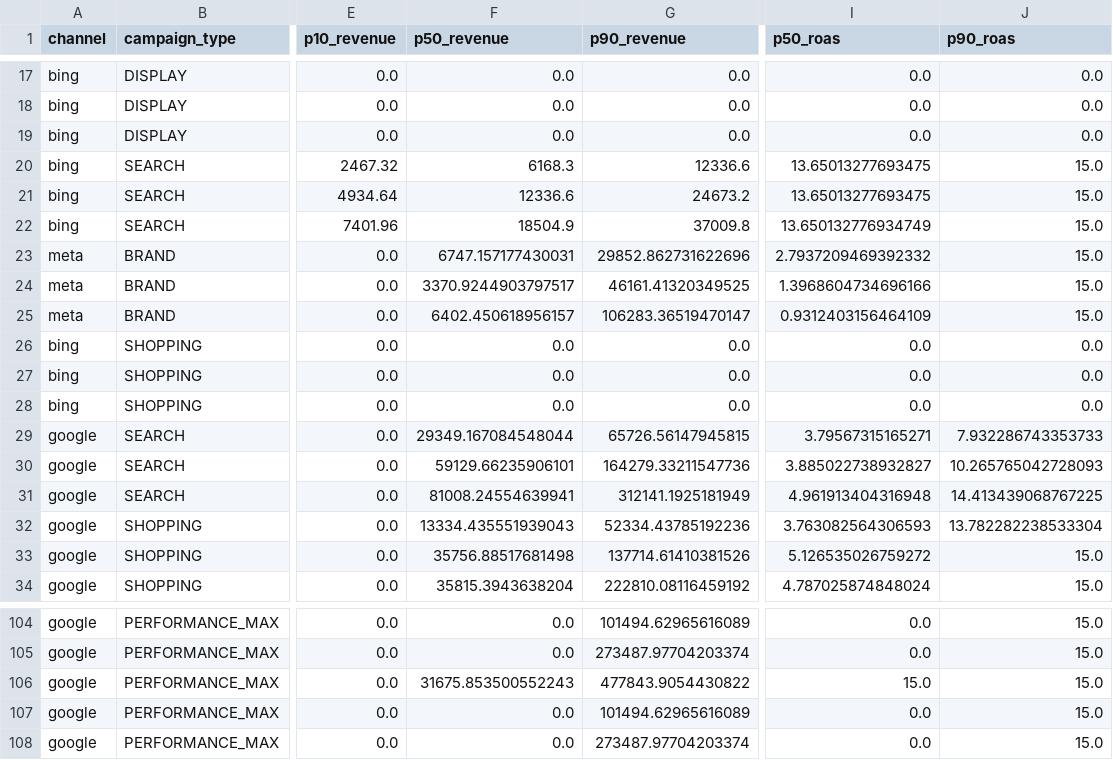
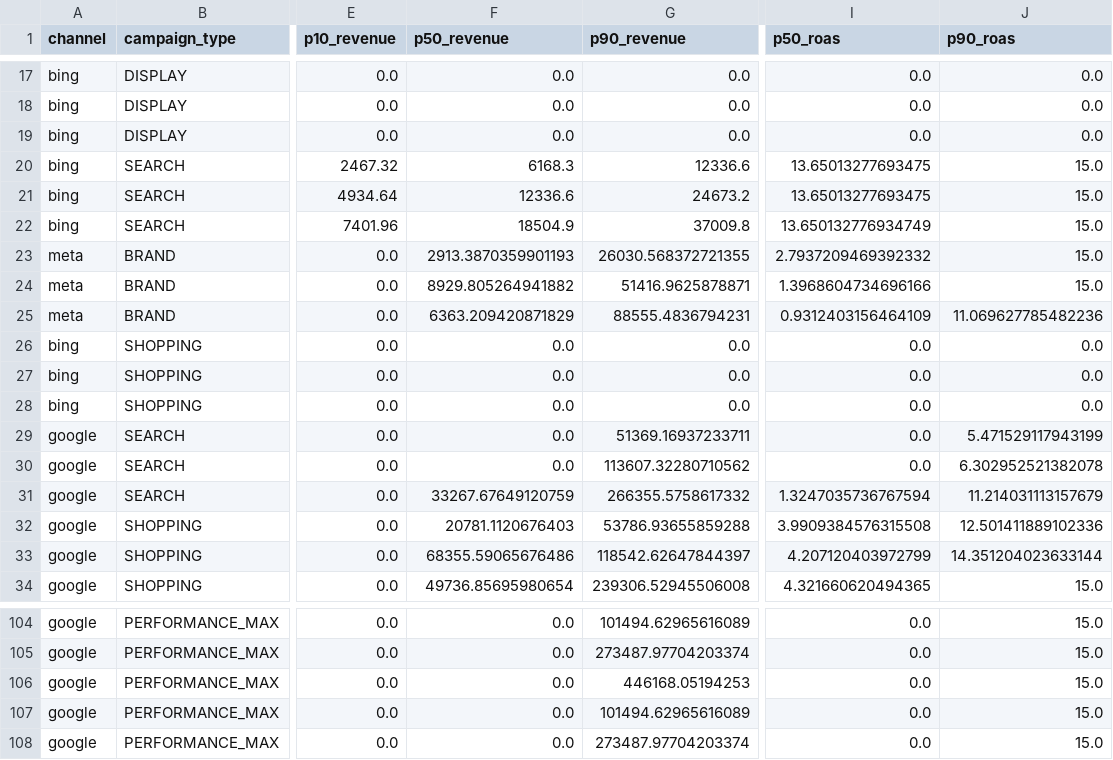
Before and after one commit to Rohit-Doi/AiIgnition-3.0-Probabilistic-Revenue-Forecasting-for-E-commerce-Marketing, a CSV file: output/predictions.csv, drawn as a sheet; only a part is shown, gaps mark what is left out; the diff covers the shown part only; the diff names each change by its address in the sheet, - before the commit and + after, or states it on an @@ line.

```diff
--- a/output/predictions.csv
+++ b/output/predictions.csv
-F23 (p50_revenue): 6747.157177430031
+F23 (p50_revenue): 2913.3870359901193
-G23 (p90_revenue): 29852.862731622696
+G23 (p90_revenue): 26030.568372721355
-F24 (p50_revenue): 3370.9244903797517
+F24 (p50_revenue): 8929.805264941882
-G24 (p90_revenue): 46161.41320349525
+G24 (p90_revenue): 51416.9625878871
-F25 (p50_revenue): 6402.450618956157
+F25 (p50_revenue): 6363.209420871829
-G25 (p90_revenue): 106283.36519470147
+G25 (p90_revenue): 88555.4836794231
-J25 (p90_roas): 15.0
+J25 (p90_roas): 11.069627785482236
-F29 (p50_revenue): 29349.167084548044
+F29 (p50_revenue): 0.0
-G29 (p90_revenue): 65726.56147945815
+G29 (p90_revenue): 51369.16937233711
-I29 (p50_roas): 3.79567315165271
+I29 (p50_roas): 0.0
-J29 (p90_roas): 7.932286743353733
+J29 (p90_roas): 5.471529117943199
-F30 (p50_revenue): 59129.66235906101
+F30 (p50_revenue): 0.0
-G30 (p90_revenue): 164279.33211547736
+G30 (p90_revenue): 113607.32280710562
-I30 (p50_roas): 3.885022738932827
+I30 (p50_roas): 0.0
-J30 (p90_roas): 10.265765042728093
+J30 (p90_roas): 6.302952521382078
-F31 (p50_revenue): 81008.24554639941
+F31 (p50_revenue): 33267.67649120759
-G31 (p90_revenue): 312141.1925181949
+G31 (p90_revenue): 266355.5758617332
-I31 (p50_roas): 4.961913404316948
+I31 (p50_roas): 1.3247035736767594
-J31 (p90_roas): 14.413439068767225
+J31 (p90_roas): 11.214031113157679
-F32 (p50_revenue): 13334.435551939043
+F32 (p50_revenue): 20781.1120676403
-G32 (p90_revenue): 52334.43785192236
+G32 (p90_revenue): 53786.93655859288
-I32 (p50_roas): 3.763082564306593
+I32 (p50_roas): 3.9909384576315508
-J32 (p90_roas): 13.782282238533304
+J32 (p90_roas): 12.501411889102336
-F33 (p50_revenue): 35756.88517681498
+F33 (p50_revenue): 68355.59065676486
-G33 (p90_revenue): 137714.61410381526
+G33 (p90_revenue): 118542.62647844397
-I33 (p50_roas): 5.126535026759272
+I33 (p50_roas): 4.207120403972799
-J33 (p90_roas): 15.0
+J33 (p90_roas): 14.351204023633144
-F34 (p50_revenue): 35815.3943638204
+F34 (p50_revenue): 49736.85695980654
-G34 (p90_revenue): 222810.08116459192
+G34 (p90_revenue): 239306.52945506008
-I34 (p50_roas): 4.787025874848024
+I34 (p50_roas): 4.321660620494365
-F106 (p50_revenue): 31675.853500552243
+F106 (p50_revenue): 0.0
-G106 (p90_revenue): 477843.9054430822
+G106 (p90_revenue): 446168.05194253
-I106 (p50_roas): 15.0
+I106 (p50_roas): 0.0
```
Also changed, not shown: 129 edited cells elsewhere in this file, 2 other files.
